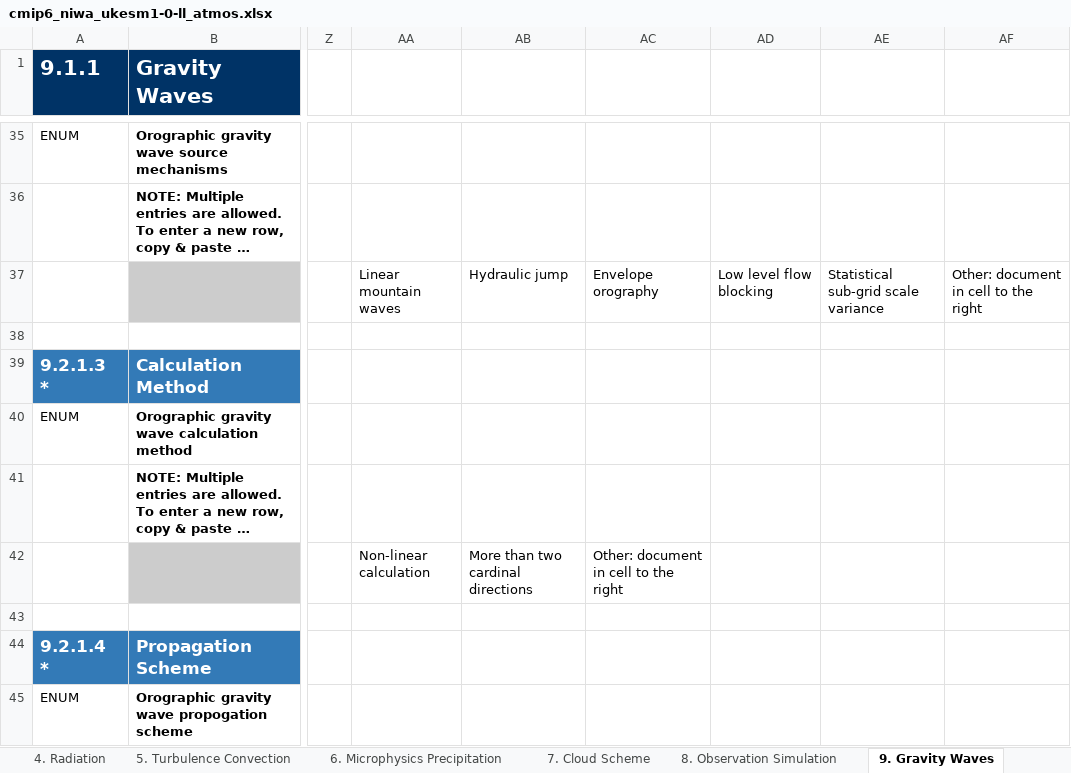
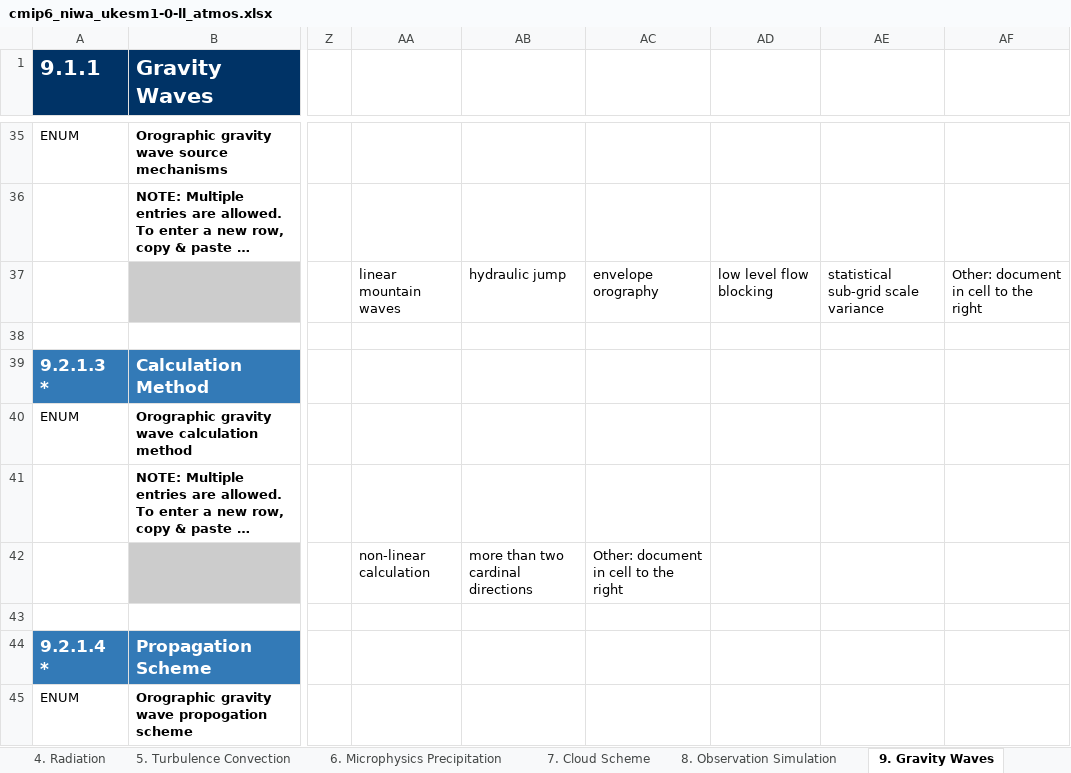
Before and after one commit to ES-DOC-INSTITUTIONAL/niwa, an Excel workbook: cmip6/models/ukesm1-0-ll/cmip6_niwa_ukesm1-0-ll_atmos.xlsx, sheet 9. Gravity Waves, drawn as a sheet; only a part is shown, gaps mark what is left out; long unchanged cells end in …; values as stored, in another font and other column widths than the file's, no borders; the diff covers the shown part only; the diff names each change by its address in the sheet, - before the commit and + after, or states it on an @@ line.

```diff
--- a/cmip6/models/ukesm1-0-ll/cmip6_niwa_ukesm1-0-ll_atmos.xlsx (sheet 9. Gravity Waves)
+++ b/cmip6/models/ukesm1-0-ll/cmip6_niwa_ukesm1-0-ll_atmos.xlsx (sheet 9. Gravity Waves)
-AA37: Linear mountain waves
+AA37: linear mountain waves
-AB37: Hydraulic jump
+AB37: hydraulic jump
-AC37: Envelope orography
+AC37: envelope orography
-AD37: Low level flow blocking
+AD37: low level flow blocking
-AE37: Statistical sub-grid scale variance
+AE37: statistical sub-grid scale variance
-AA42: Non-linear calculation
+AA42: non-linear calculation
-AB42: More than two cardinal directions
+AB42: more than two cardinal directions
```
Also changed, not shown: 25 edited cells elsewhere in this sheet, sheet 4. Radiation, sheet 5. Turbulence Convection, sheet 7. Cloud Scheme, sheet 3. Dynamical Core, sheet 2. Grid, sheet 1. Key Properties, 3 more sheets, cmip6/models/ukesm1-0-ll/cmip6_niwa_ukesm1-0-ll_land.xlsx, cmip6/models/ukesm1-0-ll/cmip6_niwa_ukesm1-0-ll_ocean.xlsx, 5 other files.
